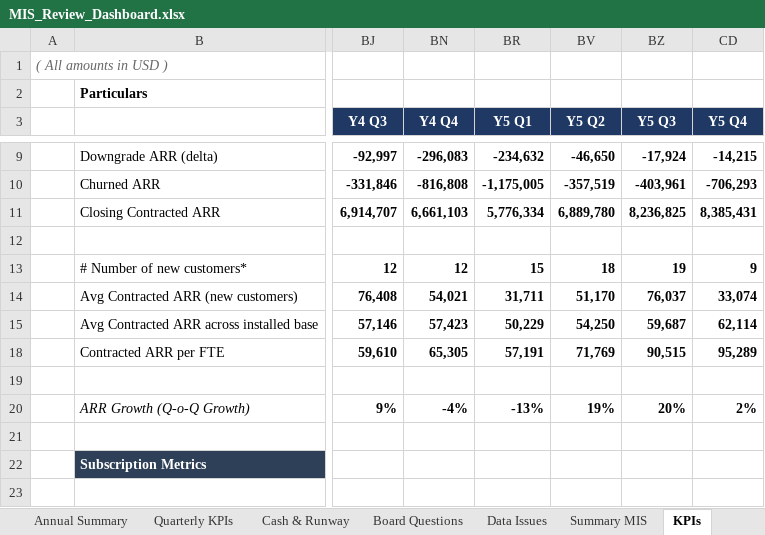
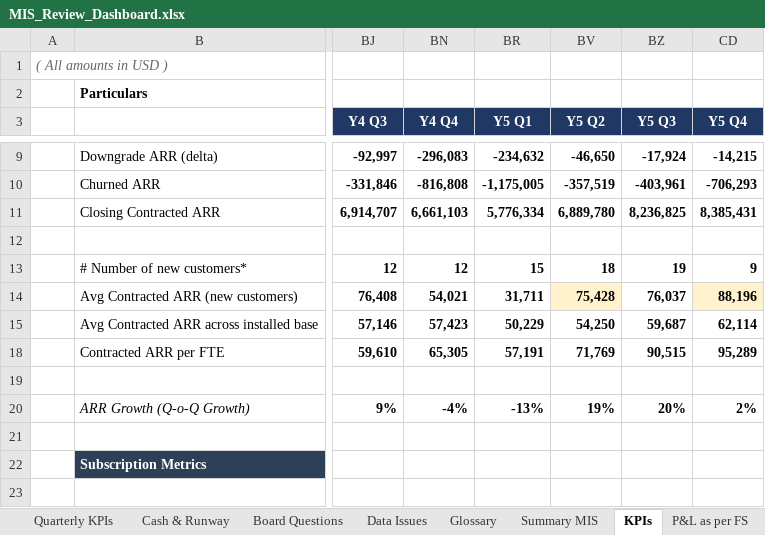
Before and after one commit to modiparv/Kalaari_decoded, an Excel workbook: case-study/MIS_Review_Dashboard.xlsx, sheet KPIs, drawn as a sheet; only a part is shown, gaps mark what is left out; values as stored, in another font and other column widths than the file's, no borders; conditional formats not drawn; the diff names each change by its address in the sheet, - before the commit and + after, or states it on an @@ line.

```diff
--- a/case-study/MIS_Review_Dashboard.xlsx (sheet KPIs)
+++ b/case-study/MIS_Review_Dashboard.xlsx (sheet KPIs)
+sheet tab: Glossary
-BV14 (Y5 Q2): 51,170
+BV14 (Y5 Q2): 75,428
-BV14 fill: none
+BV14 fill: #FFF2CC
-CD14 (Y5 Q4): 33,074
+CD14 (Y5 Q4): 88,196
-CD14 fill: none
+CD14 fill: #FFF2CC
```
Also changed, not shown: sheet Quarterly KPIs, sheet Annual Summary, sheet Board Questions, sheet Data Issues, sheet Insights, sheet Cash & Runway, 2 more sheets, formulas that keep their value, hidden cells, charts or pictures, 3 other files.
